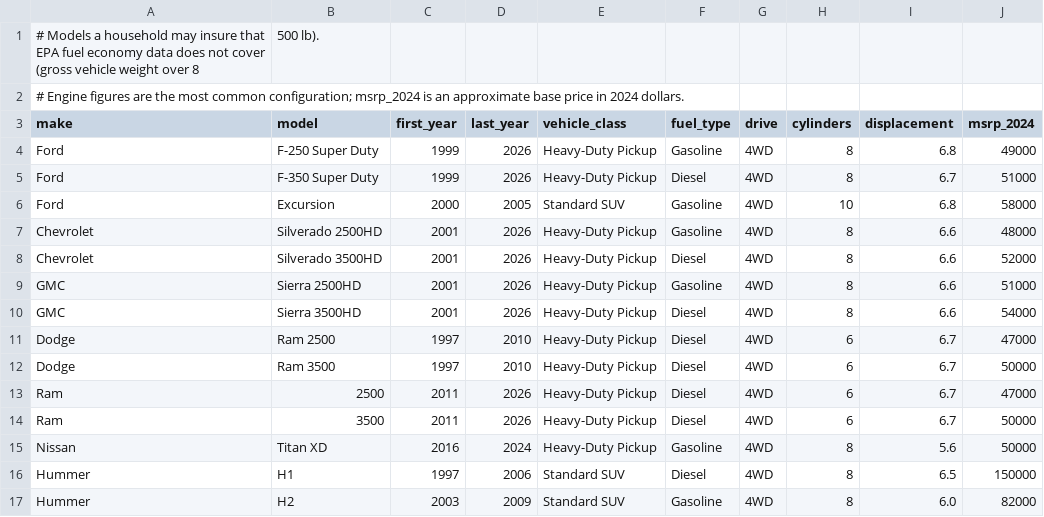
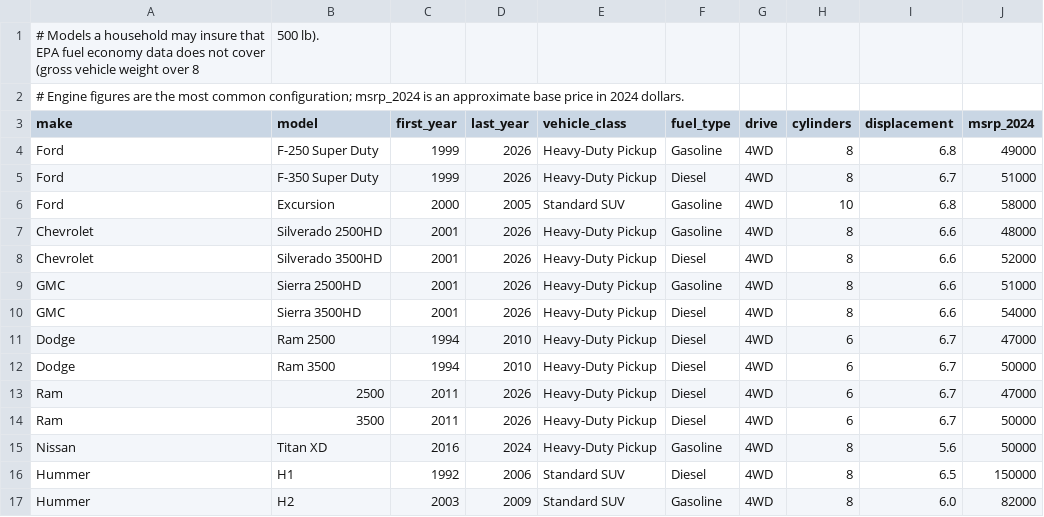
Before and after one commit to subwaymatch/auto-insurance-synthetic-data-test, a CSV file: reference/vehicle_supplement.csv, drawn as a sheet.

```diff
--- a/reference/vehicle_supplement.csv
+++ b/reference/vehicle_supplement.csv
@@ -10,4 +10,4 @@ GMC,Sierra 2500HD,2001,2026,Heavy-Duty Pickup,Gasoline,4WD,8,6.6,51000
 GMC,Sierra 3500HD,2001,2026,Heavy-Duty Pickup,Diesel,4WD,8,6.6,54000
-Dodge,Ram 2500,1997,2010,Heavy-Duty Pickup,Diesel,4WD,6,6.7,47000
-Dodge,Ram 3500,1997,2010,Heavy-Duty Pickup,Diesel,4WD,6,6.7,50000
+Dodge,Ram 2500,1994,2010,Heavy-Duty Pickup,Diesel,4WD,6,6.7,47000
+Dodge,Ram 3500,1994,2010,Heavy-Duty Pickup,Diesel,4WD,6,6.7,50000
 Ram,2500,2011,2026,Heavy-Duty Pickup,Diesel,4WD,6,6.7,47000
@@ -15,3 +15,3 @@ Ram,3500,2011,2026,Heavy-Duty Pickup,Diesel,4WD,6,6.7,50000
 Nissan,Titan XD,2016,2024,Heavy-Duty Pickup,Gasoline,4WD,8,5.6,50000
-Hummer,H1,1997,2006,Standard SUV,Diesel,4WD,8,6.5,150000
+Hummer,H1,1992,2006,Standard SUV,Diesel,4WD,8,6.5,150000
 Hummer,H2,2003,2009,Standard SUV,Gasoline,4WD,8,6.0,82000
```
Also changed, not shown: 5 other files.
